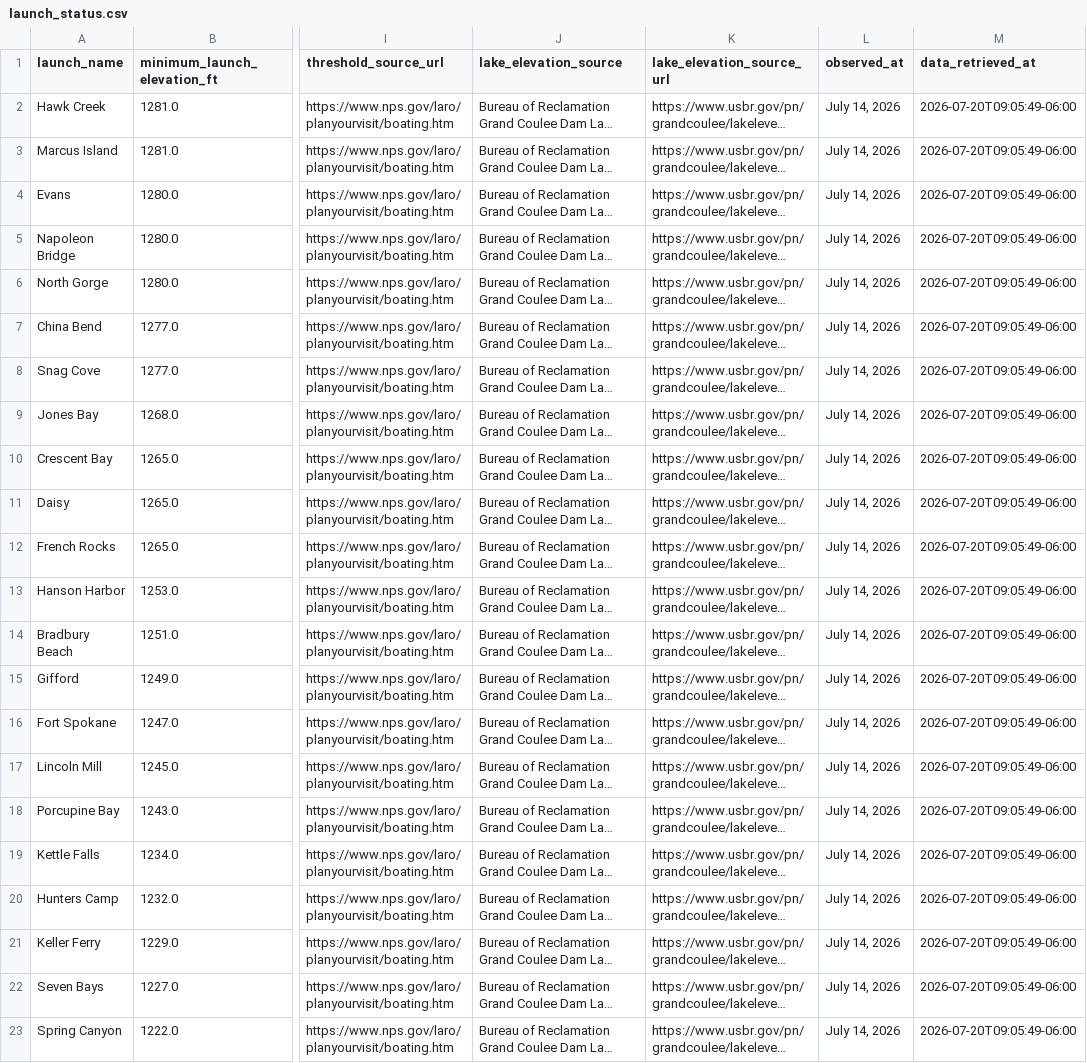
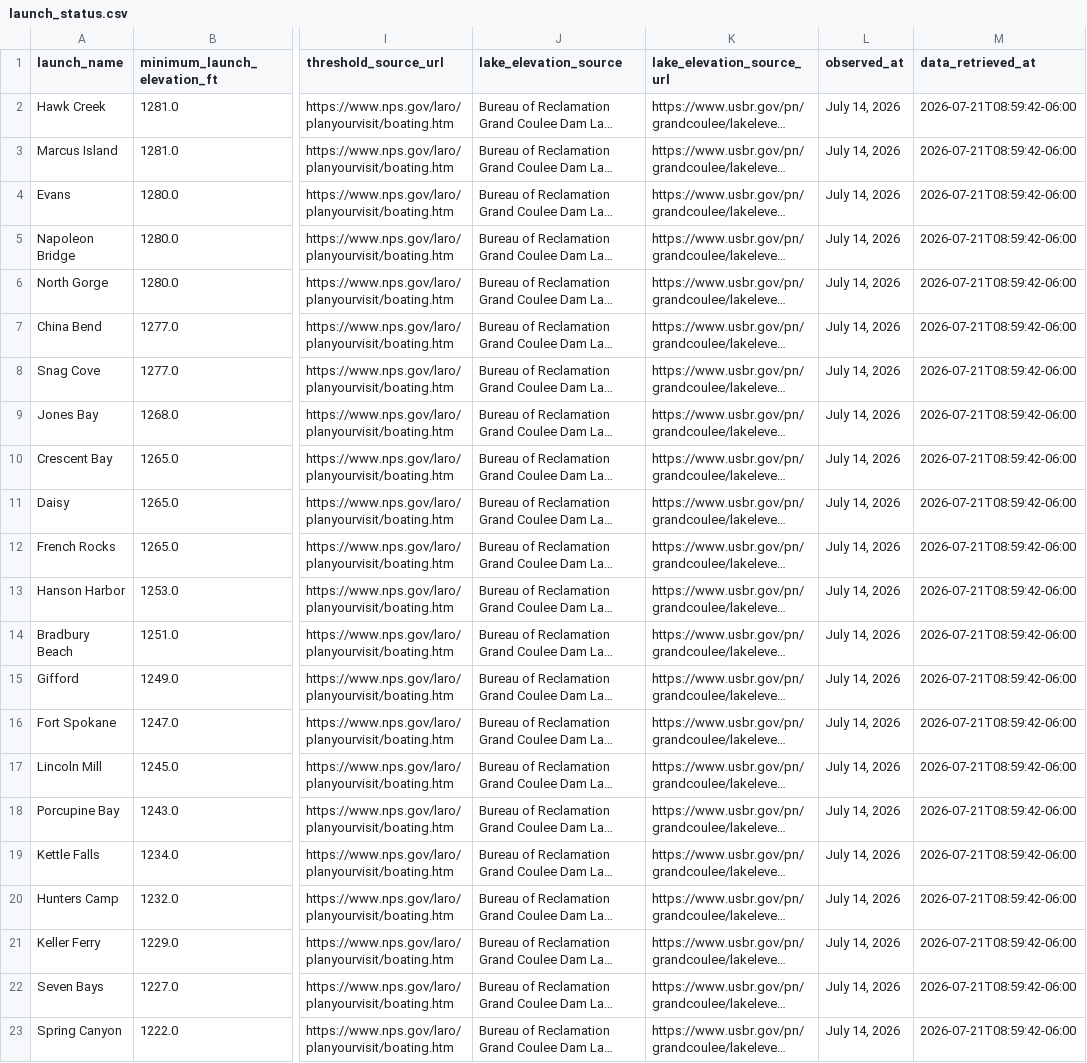
Before and after one commit to JustAppTools/regional-recreation-launchability-dashboard, a CSV file: data/processed/launch_status.csv, drawn as a sheet; only a part is shown, gaps mark what is left out; long unchanged cells end in …; the diff names each change by its address in the sheet, - before the commit and + after, or states it on an @@ line.

```diff
--- a/data/processed/launch_status.csv
+++ b/data/processed/launch_status.csv
-M2:M23 (data_retrieved_at): 2026-07-20T09:05:49-06:00
+M2:M23 (data_retrieved_at): 2026-07-21T08:59:42-06:00
```
Also changed, not shown: data/raw/lake_elevation.csv, 4 other files.
